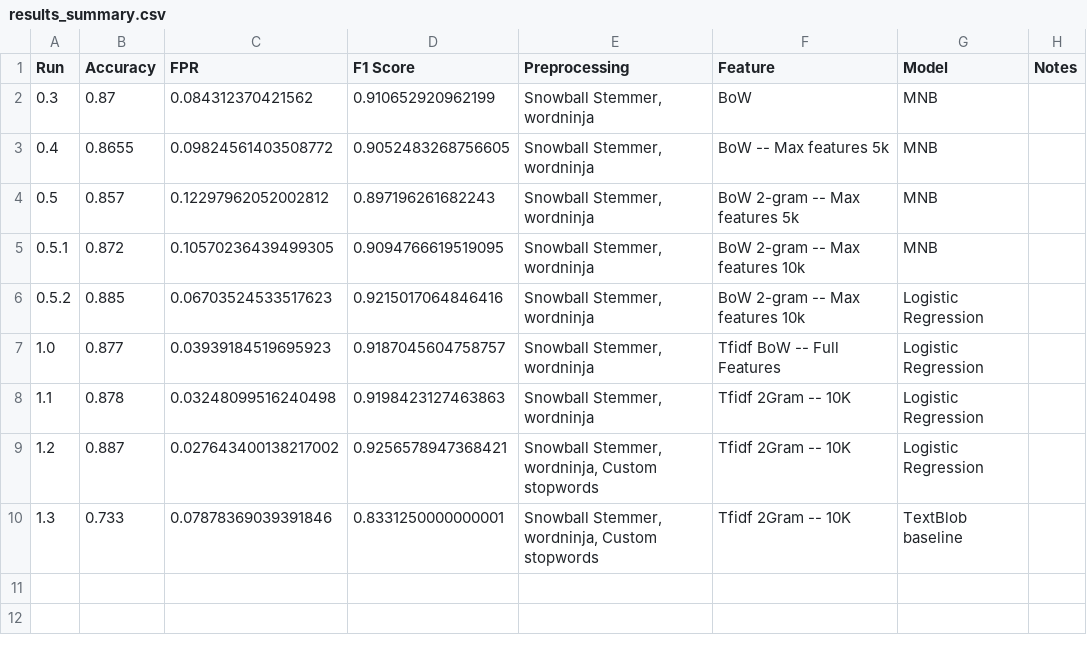
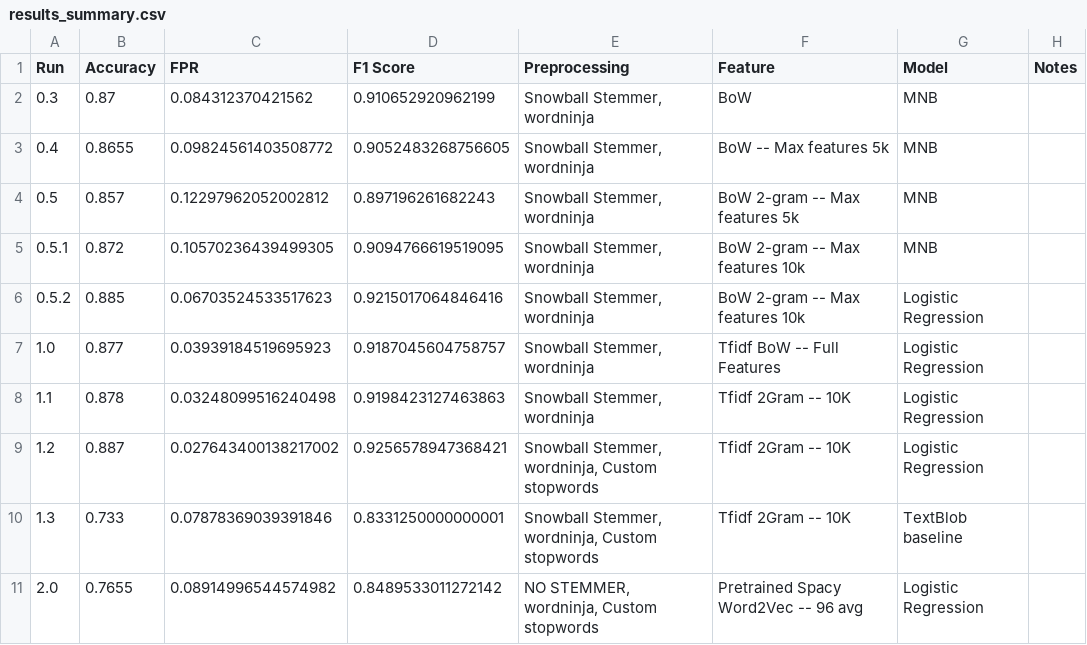
Before and after one commit to Sakchhi/yelp_analysis, a CSV file: logs/results_summary.csv, drawn as a sheet; the diff names each change by its address in the sheet, - before the commit and + after, or states it on an @@ line.

Commit message:
Iteration v2.0 -- Pre-trained Spacy embedding

```diff
--- a/logs/results_summary.csv
+++ b/logs/results_summary.csv
+row 11: 2.0 | 0.7655 | 0.08914996544574982 | 0.8489533011272142 | NO STEMMER, wordninja, Custom stopwords | Pretrained Spacy Word2Vec -- 96 avg | Logistic Regression
```
Also changed, not shown: 5 other files.
